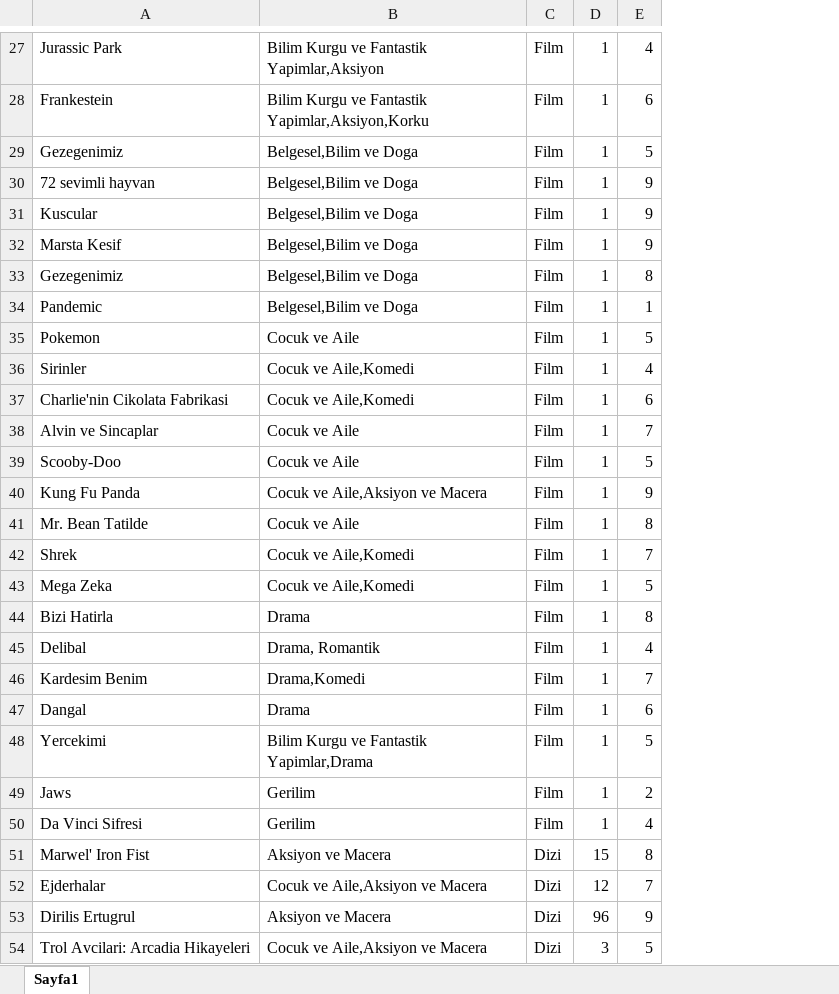
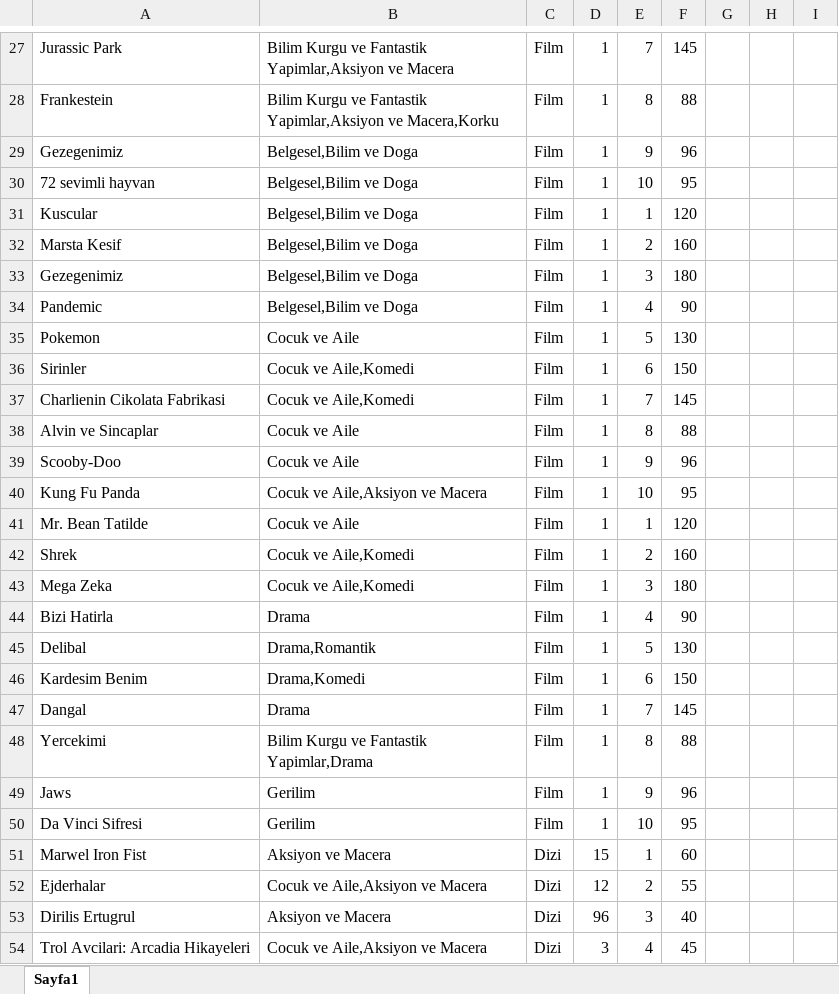
Before and after one commit to muberracelik/NetflixVeritabaniProjesi, an Excel workbook: database/veri.xlsx, sheet Sayfa1, drawn as a sheet; only a part is shown, gaps mark what is left out; values as stored, in another font and other column widths than the file's, no borders; the diff covers the shown part only; the diff names each change by its address in the sheet, - before the commit and + after, or states it on an @@ line.

```diff
--- a/database/veri.xlsx (sheet Sayfa1)
+++ b/database/veri.xlsx (sheet Sayfa1)
+column F, rows 27-54: 145 | 88 | 96 | 95 | 120 | 160 | 180 | 90 | 130 | 150 | 145 | 88 | 96 | 95 | 120 | 160 | 180 | 90 | 130 | 150 | 145 | 88 | 96 | 95 | 60 | 55 | 40 | 45
+column G, empty
+column H, empty
+column I, empty
-B27: …Fantastik Yapimlar,Aksiyon
+B27: …Fantastik Yapimlar,Aksiyon ve Macera
-E27: 4
+E27: 7
-B28: …ve Fantastik Yapimlar,Aksiyon,Korku
+B28: …ve Fantastik Yapimlar,Aksiyon ve Macera,Korku
-E28: 6
+E28: 8
-E29: 5
+E29: 9
-E30: 9
+E30: 10
-E31: 9
+E31: 1
-E32: 9
+E32: 2
-E33: 8
+E33: 3
-E34: 1
+E34: 4
-E36: 4
+E36: 6
-A37: Charlie'nin Cikolata Fabrikasi
+A37: Charlienin Cikolata Fabrikasi
-E37: 6
+E37: 7
-E38: 7
+E38: 8
-E39: 5
+E39: 9
-E40: 9
+E40: 10
-E41: 8
+E41: 1
-E42: 7
+E42: 2
-E43: 5
+E43: 3
-E44: 8
+E44: 4
-B45: Drama, Romantik
+B45: Drama,Romantik
-E45: 4
+E45: 5
-E46: 7
+E46: 6
-E47: 6
+E47: 7
-E48: 5
+E48: 8
-E49: 2
+E49: 9
-E50: 4
+E50: 10
-A51: Marwel' Iron Fist
+A51: Marwel Iron Fist
-E51: 8
+E51: 1
-E52: 7
+E52: 2
-E53: 9
+E53: 3
-E54: 5
+E54: 4
```
Also changed, not shown: 45 edited cells elsewhere in this sheet, 3 other files.
